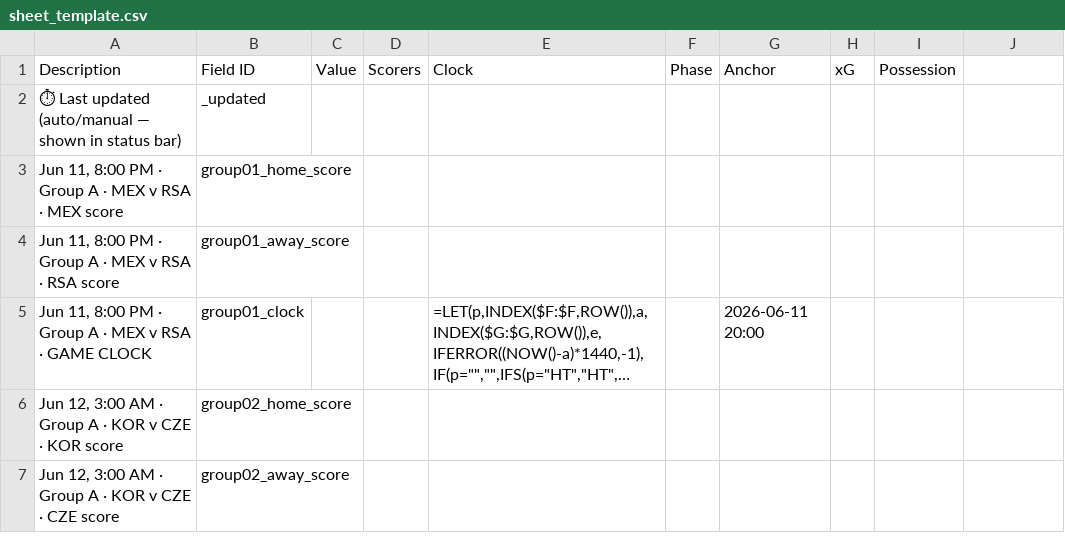
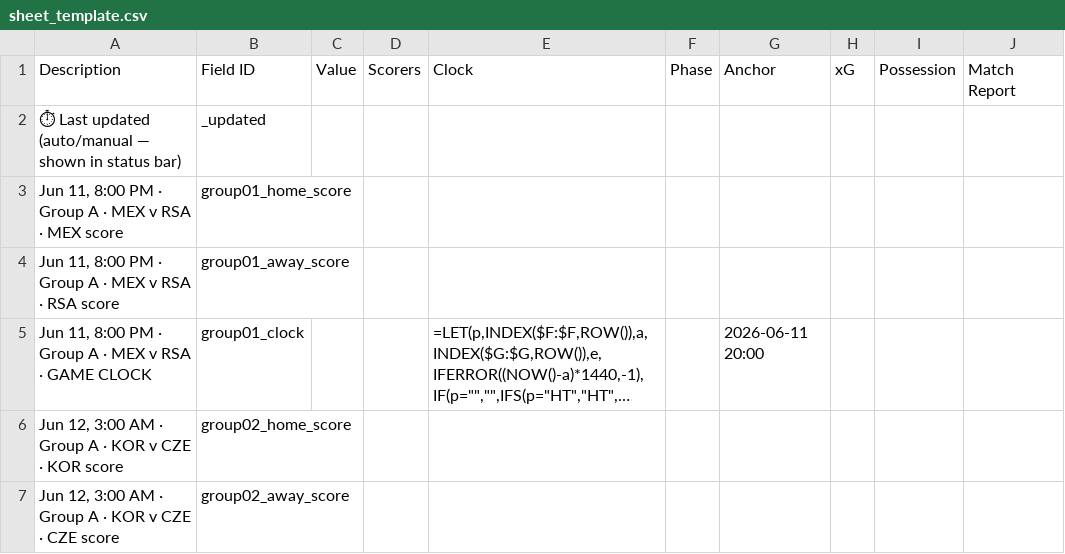
Before and after one commit to manal21sinha/fifa-wc26-live-wallchart, a CSV file: sheet_template.csv, drawn as a sheet; only a part is shown; long unchanged cells end in ….

Commit message:
feature: show FIFA match report URL manually recorded in Google Sheet on the possession + xG tooltip, pin that tooltip on clicking the VS circle

```diff
--- a/sheet_template.csv
+++ b/sheet_template.csv
@@ -1,2 +1,2 @@
-Description,Field ID,Value,Scorers,Clock,Phase,Anchor,xG,Possession
+Description,Field ID,Value,Scorers,Clock,Phase,Anchor,xG,Possession,Match Report
 ⏱ Last updated (auto/manual — shown in status bar),_updated,,,,,,,
```
Also changed, not shown: 2 other files.
